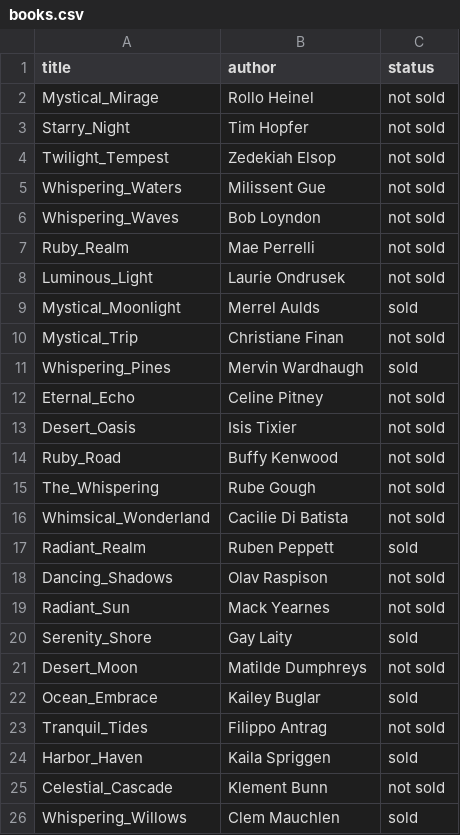
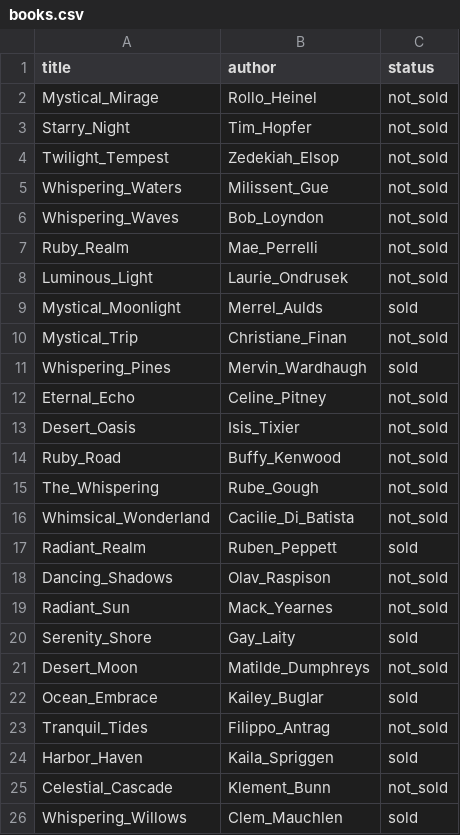
Before and after one commit to reyesrar/proyecto-labPr2, a CSV file: bin/data/books.csv, drawn as a sheet; only a part is shown; the diff covers the shown part only.

```diff
--- a/bin/data/books.csv
+++ b/bin/data/books.csv
@@ -1,26 +1,26 @@
 title,author,status
-Mystical_Mirage,Rollo Heinel,not sold
-Starry_Night,Tim Hopfer,not sold
-Twilight_Tempest,Zedekiah Elsop,not sold
-Whispering_Waters,Milissent Gue,not sold
-Whispering_Waves,Bob Loyndon,not sold
-Ruby_Realm,Mae Perrelli,not sold
-Luminous_Light,Laurie Ondrusek,not sold
-Mystical_Moonlight,Merrel Aulds,sold
-Mystical_Trip,Christiane Finan,not sold
-Whispering_Pines,Mervin Wardhaugh,sold
-Eternal_Echo,Celine Pitney,not sold
-Desert_Oasis,Isis Tixier,not sold
-Ruby_Road,Buffy Kenwood,not sold
-The_Whispering,Rube Gough,not sold
-Whimsical_Wonderland,Cacilie Di Batista,not sold
-Radiant_Realm,Ruben Peppett,sold
-Dancing_Shadows,Olav Raspison,not sold
-Radiant_Sun,Mack Yearnes,not sold
-Serenity_Shore,Gay Laity,sold
-Desert_Moon,Matilde Dumphreys,not sold
-Ocean_Embrace,Kailey Buglar,sold
-Tranquil_Tides,Filippo Antrag,not sold
-Harbor_Haven,Kaila Spriggen,sold
-Celestial_Cascade,Klement Bunn,not sold
-Whispering_Willows,Clem Mauchlen,sold
+Mystical_Mirage,Rollo_Heinel,not_sold
+Starry_Night,Tim_Hopfer,not_sold
+Twilight_Tempest,Zedekiah_Elsop,not_sold
+Whispering_Waters,Milissent_Gue,not_sold
+Whispering_Waves,Bob_Loyndon,not_sold
+Ruby_Realm,Mae_Perrelli,not_sold
+Luminous_Light,Laurie_Ondrusek,not_sold
+Mystical_Moonlight,Merrel_Aulds,sold
+Mystical_Trip,Christiane_Finan,not_sold
+Whispering_Pines,Mervin_Wardhaugh,sold
+Eternal_Echo,Celine_Pitney,not_sold
+Desert_Oasis,Isis_Tixier,not_sold
+Ruby_Road,Buffy_Kenwood,not_sold
+The_Whispering,Rube_Gough,not_sold
+Whimsical_Wonderland,Cacilie_Di_Batista,not_sold
+Radiant_Realm,Ruben_Peppett,sold
+Dancing_Shadows,Olav_Raspison,not_sold
+Radiant_Sun,Mack_Yearnes,not_sold
+Serenity_Shore,Gay_Laity,sold
+Desert_Moon,Matilde_Dumphreys,not_sold
+Ocean_Embrace,Kailey_Buglar,sold
+Tranquil_Tides,Filippo_Antrag,not_sold
+Harbor_Haven,Kaila_Spriggen,sold
+Celestial_Cascade,Klement_Bunn,not_sold
+Whispering_Willows,Clem_Mauchlen,sold
```
Also changed, not shown: 1 added row and 134 edited cells elsewhere in this file, 5 other files.
